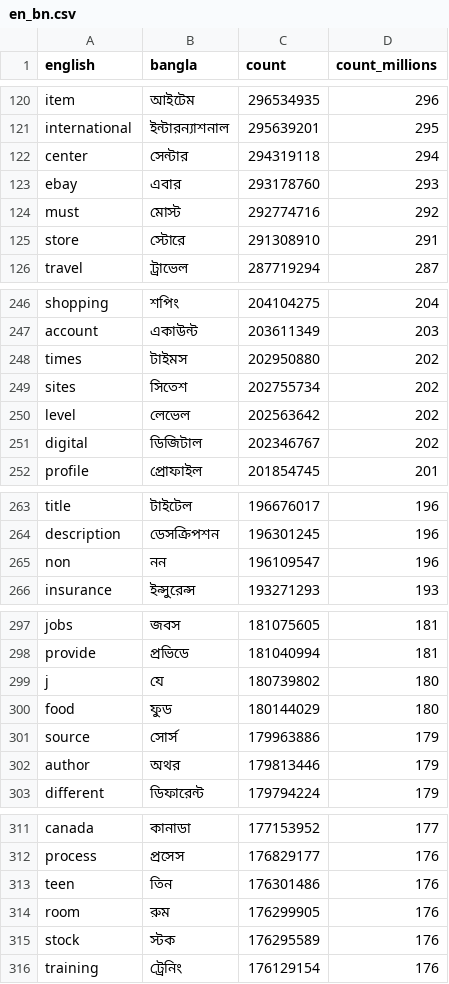
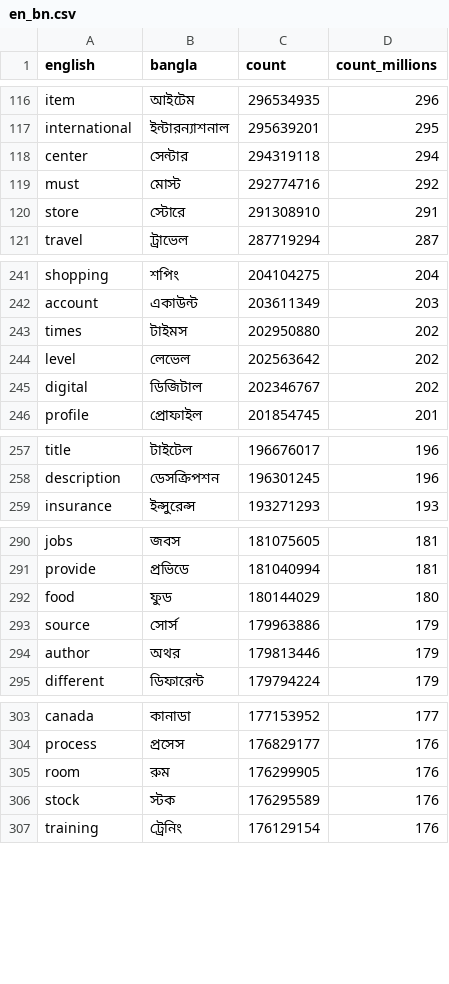
Before and after one commit to ridwanultanvir/Bangla_Grammatical_Error_Detection, a CSV file: data/transiterator_final/en_bn.csv, drawn as a sheet; only a part is shown, gaps mark what is left out; the diff covers the shown part only; the diff names each change by its address in the sheet, - before the commit and + after, or states it on an @@ line.

```diff
--- a/data/transiterator_final/en_bn.csv
+++ b/data/transiterator_final/en_bn.csv
-row 123: ebay | এবার | 293178760 | 293
-row 249: sites | সিতেশ | 202755734 | 202
-row 265: non | নন | 196109547 | 196
-row 299: j | যে | 180739802 | 180
-row 313: teen | তিন | 176301486 | 176
```
Also changed, not shown: 12 removed rows elsewhere in this file.
